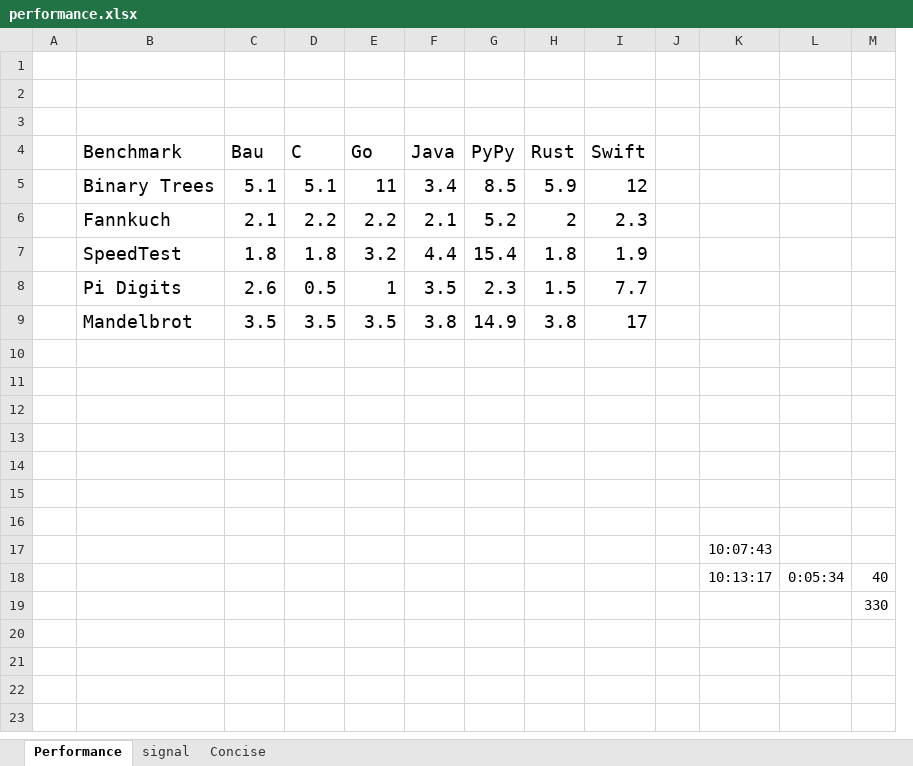
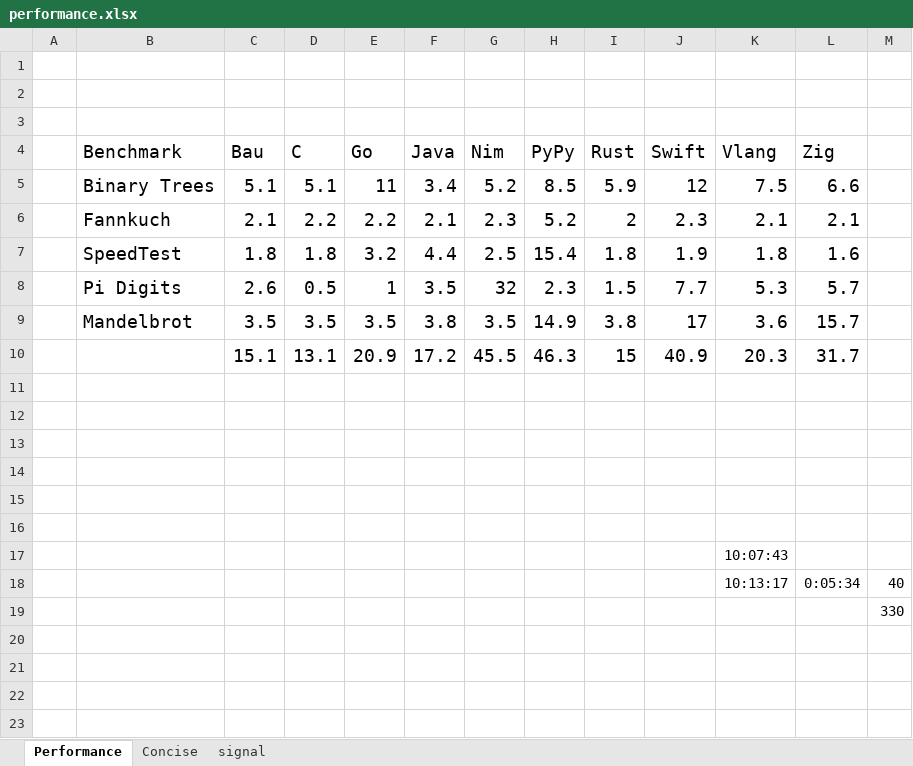
Before and after one commit to thomasmueller/bau-lang, an Excel workbook: doc/performance.xlsx, sheet Performance, drawn as a sheet; only a part is shown; values as stored, in another font and other column widths than the file's, no borders; charts and pictures not drawn; removed rows and columns are numbered as before the commit, all else as after; rows hold the shown columns only; the diff names each change by its address in the sheet, - before the commit and + after, or states it on an @@ line.

```diff
--- a/doc/performance.xlsx (sheet Performance)
+++ b/doc/performance.xlsx (sheet Performance)
@@ sheet tab order changed: Performance | Concise | signal @@
+column G (Nim), rows 5-10: 5.2 | 2.3 | 2.5 | 32 | 3.5 | 45.5
-column J, empty
-K4: (empty)
+K4: Vlang
-L4: (empty)
+L4: Zig
-K5 (Vlang): (empty)
+K5 (Vlang): 7.5
-L5 (Zig): (empty)
+L5 (Zig): 6.6
-K6 (Vlang): (empty)
+K6 (Vlang): 2.1
-L6 (Zig): (empty)
+L6 (Zig): 2.1
-K7 (Vlang): (empty)
+K7 (Vlang): 1.8
-L7 (Zig): (empty)
+L7 (Zig): 1.6
-K8 (Vlang): (empty)
+K8 (Vlang): 5.3
-L8 (Zig): (empty)
+L8 (Zig): 5.7
-K9 (Vlang): (empty)
+K9 (Vlang): 3.6
-L9 (Zig): (empty)
+L9 (Zig): 15.7
-row 10: (empty)
+row 10:  |  | 15.1 | 13.1 | 20.9 | 17.2 | 45.5 | 46.3 | 15 | 40.9 | 20.3 | 31.7
```
Also changed, not shown: sheet Concise, formulas that keep their value, charts or pictures, 28 other files.
